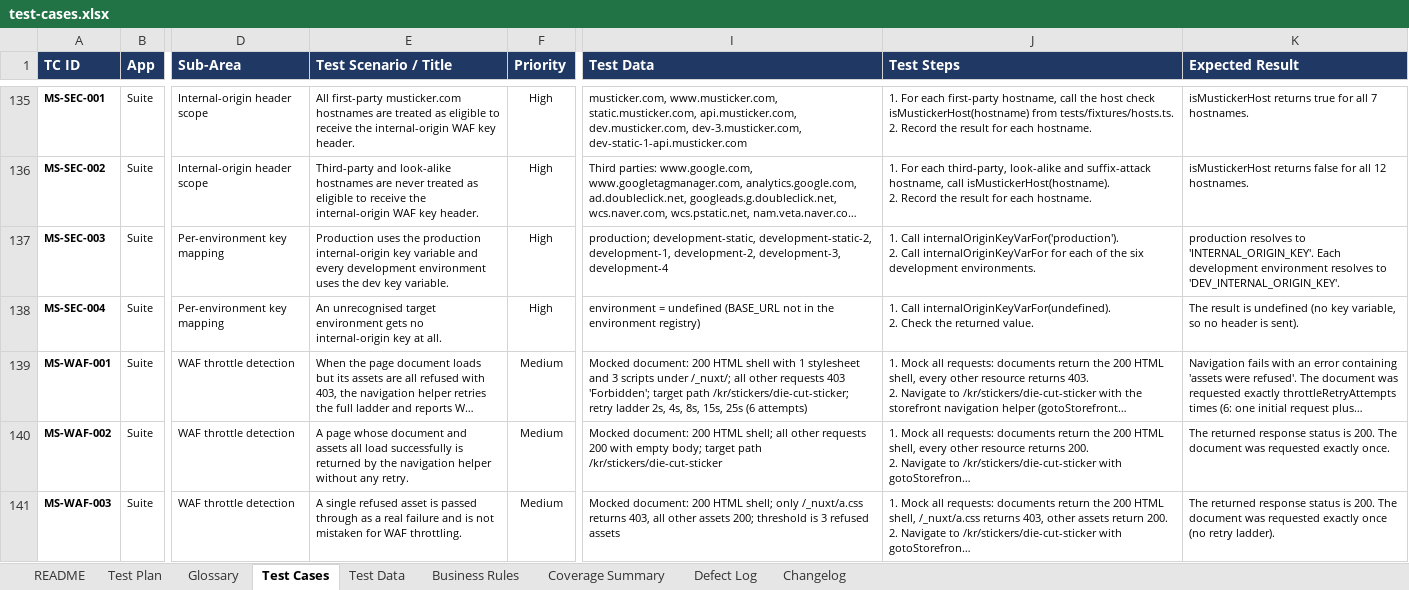
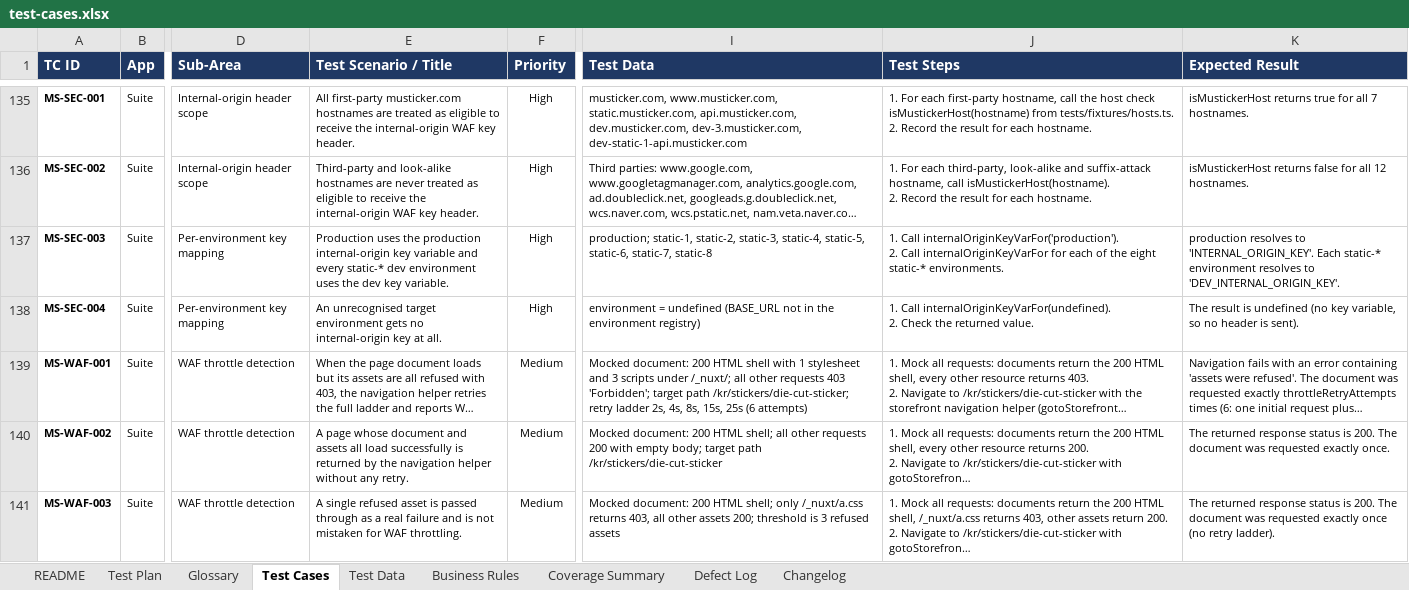
Before and after one commit to romemadeloo/musticker-e2e, an Excel workbook: docs/test-cases.xlsx, sheet Test Cases, drawn as a sheet; only a part is shown, gaps mark what is left out; long unchanged cells end in …; values as stored, in another font and other column widths than the file's, no borders; the diff covers the shown part only; the diff names each change by its address in the sheet, - before the commit and + after, or states it on an @@ line.

Commit message:
update test cases

```diff
--- a/docs/test-cases.xlsx (sheet Test Cases)
+++ b/docs/test-cases.xlsx (sheet Test Cases)
-E137 (Test Scenario / Title): …and every development environment uses…
+E137 (Test Scenario / Title): …and every static-* dev environment uses…
-I137 (Test Data): production; development-static, development-static-2, development-1, development-2, development-3, development-4
+I137 (Test Data): production; static-1, static-2, static-3, static-4, static-5, static-6, static-7, static-8
-J137 (Test Steps): …of the six development environments.
+J137 (Test Steps): …of the eight static-* environments.
-K137 (Expected Result): …'INTERNAL_ORIGIN_KEY'. Each development environment resolves…
+K137 (Expected Result): …'INTERNAL_ORIGIN_KEY'. Each static-* environment resolves…
```
Also changed, not shown: 4 added rows and 220 edited cells elsewhere in this sheet, sheet Coverage Summary, sheet Defect Log, sheet Glossary, sheet Changelog, sheet Test Data, sheet Business Rules, 2 more sheets, 30 other files.
